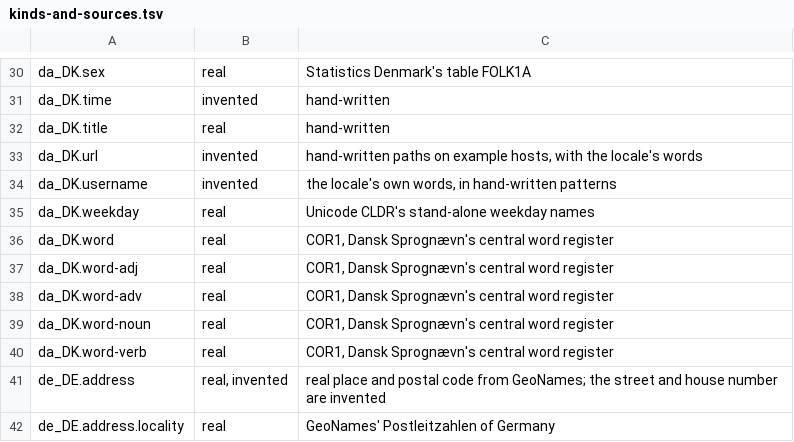
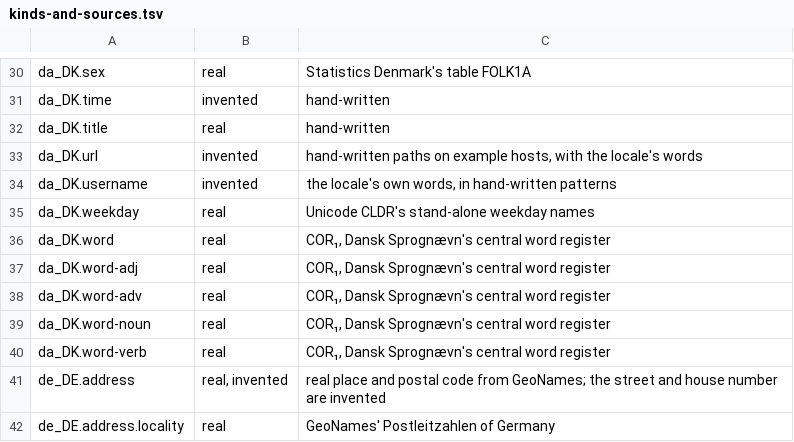
Before and after one commit to larvit/fejkdata, a TSV file: data-listing/kinds-and-sources.tsv, drawn as a sheet; only a part is shown, gaps mark what is left out.

Commit message:
Regenerate the listing: a path through two linked tables takes its own table's source, and COR₁ is spelled as its register spells it

```diff
--- a/data-listing/kinds-and-sources.tsv
+++ b/data-listing/kinds-and-sources.tsv
@@ -35,7 +35,7 @@ da_DK.username	invented	the locale's own words, in hand-written patterns
 da_DK.weekday	real	Unicode CLDR's stand-alone weekday names
-da_DK.word	real	COR1, Dansk Sprognævn's central word register
-da_DK.word-adj	real	COR1, Dansk Sprognævn's central word register
-da_DK.word-adv	real	COR1, Dansk Sprognævn's central word register
-da_DK.word-noun	real	COR1, Dansk Sprognævn's central word register
-da_DK.word-verb	real	COR1, Dansk Sprognævn's central word register
+da_DK.word	real	COR₁, Dansk Sprognævn's central word register
+da_DK.word-adj	real	COR₁, Dansk Sprognævn's central word register
+da_DK.word-adv	real	COR₁, Dansk Sprognævn's central word register
+da_DK.word-noun	real	COR₁, Dansk Sprognævn's central word register
+da_DK.word-verb	real	COR₁, Dansk Sprognævn's central word register
 de_DE.address	real, invented	real place and postal code from GeoNames; the street and house number are invented
```
Also changed, not shown: 3 other files.
